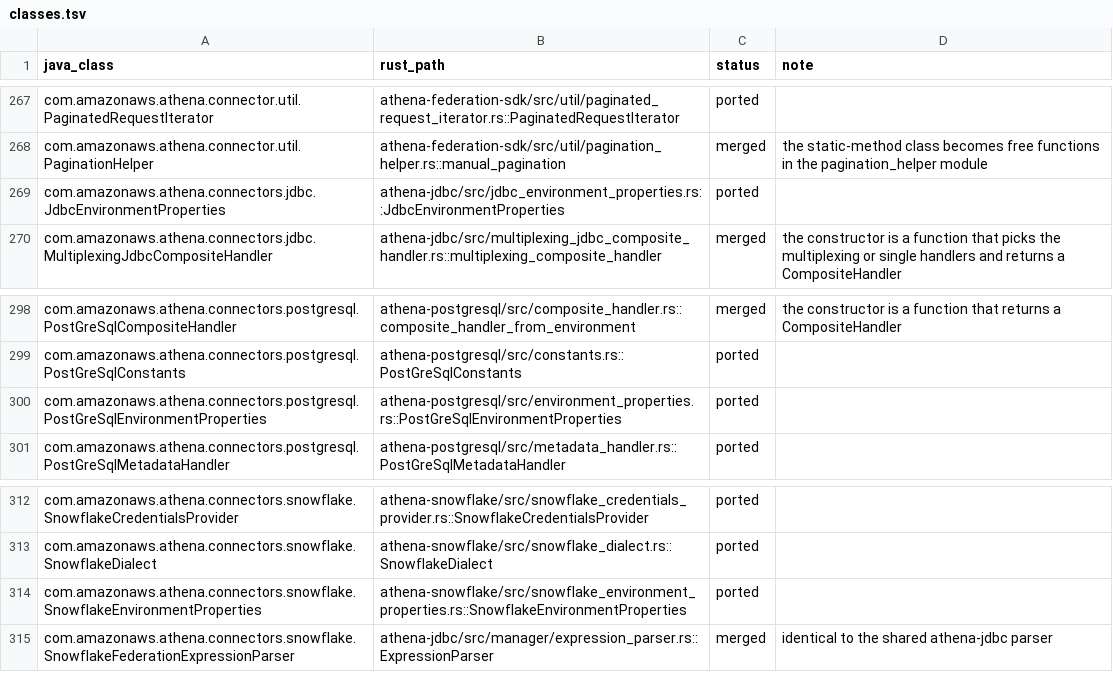
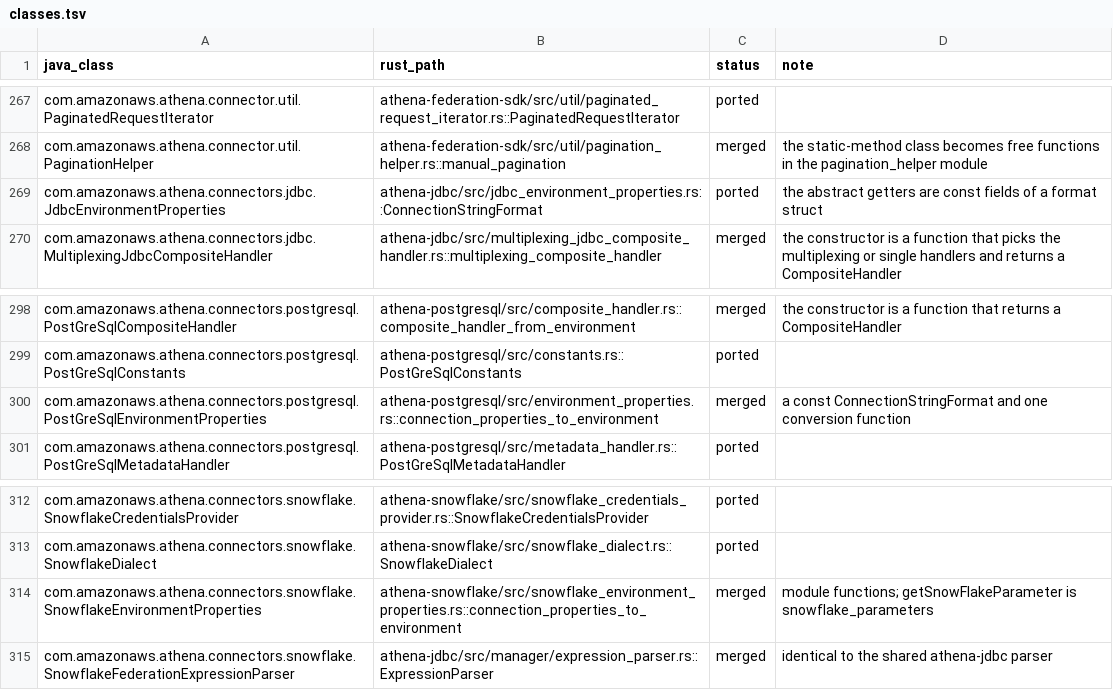
Before and after one commit to never-amazon/aws-athena-query-federation, a TSV file: rust/parity/classes.tsv, drawn as a sheet; only a part is shown, gaps mark what is left out.

Commit message:
Replace JdbcEnvironmentProperties with a const connection string format
The trait had getters that returned owned one-character constants, a prefix
getter that took a property map no implementor read, and per-connector structs
that only wrapped EnvironmentProperties. ConnectionStringFormat holds the
prefix and separators as const data, and each connector exposes one conversion
function that composite handlers pass to create_environment_with. The "null"
rendering for missing host, port and database is unchanged.

```diff
--- a/rust/parity/classes.tsv
+++ b/rust/parity/classes.tsv
@@ -268,3 +268,3 @@ com.amazonaws.athena.connector.util.PaginatedRequestIterator	athena-federation-s
 com.amazonaws.athena.connector.util.PaginationHelper	athena-federation-sdk/src/util/pagination_helper.rs::manual_pagination	merged	the static-method class becomes free functions in the pagination_helper module
-com.amazonaws.athena.connectors.jdbc.JdbcEnvironmentProperties	athena-jdbc/src/jdbc_environment_properties.rs::JdbcEnvironmentProperties	ported	
+com.amazonaws.athena.connectors.jdbc.JdbcEnvironmentProperties	athena-jdbc/src/jdbc_environment_properties.rs::ConnectionStringFormat	ported	the abstract getters are const fields of a format struct
 com.amazonaws.athena.connectors.jdbc.MultiplexingJdbcCompositeHandler	athena-jdbc/src/multiplexing_jdbc_composite_handler.rs::multiplexing_composite_handler	merged	the constructor is a function that picks the multiplexing or single handlers and returns a CompositeHandler
@@ -299,3 +299,3 @@ com.amazonaws.athena.connectors.postgresql.PostGreSqlCompositeHandler	athena-pos
 com.amazonaws.athena.connectors.postgresql.PostGreSqlConstants	athena-postgresql/src/constants.rs::PostGreSqlConstants	ported	
-com.amazonaws.athena.connectors.postgresql.PostGreSqlEnvironmentProperties	athena-postgresql/src/environment_properties.rs::PostGreSqlEnvironmentProperties	ported	
+com.amazonaws.athena.connectors.postgresql.PostGreSqlEnvironmentProperties	athena-postgresql/src/environment_properties.rs::connection_properties_to_environment	merged	a const ConnectionStringFormat and one conversion function
 com.amazonaws.athena.connectors.postgresql.PostGreSqlMetadataHandler	athena-postgresql/src/metadata_handler.rs::PostGreSqlMetadataHandler	ported	
@@ -313,3 +313,3 @@ com.amazonaws.athena.connectors.snowflake.SnowflakeCredentialsProvider	athena-sn
 com.amazonaws.athena.connectors.snowflake.SnowflakeDialect	athena-snowflake/src/snowflake_dialect.rs::SnowflakeDialect	ported	
-com.amazonaws.athena.connectors.snowflake.SnowflakeEnvironmentProperties	athena-snowflake/src/snowflake_environment_properties.rs::SnowflakeEnvironmentProperties	ported	
+com.amazonaws.athena.connectors.snowflake.SnowflakeEnvironmentProperties	athena-snowflake/src/snowflake_environment_properties.rs::connection_properties_to_environment	merged	module functions; getSnowFlakeParameter is snowflake_parameters
 com.amazonaws.athena.connectors.snowflake.SnowflakeFederationExpressionParser	athena-jdbc/src/manager/expression_parser.rs::ExpressionParser	merged	identical to the shared athena-jdbc parser
```
Also changed, not shown: 12 other files.
